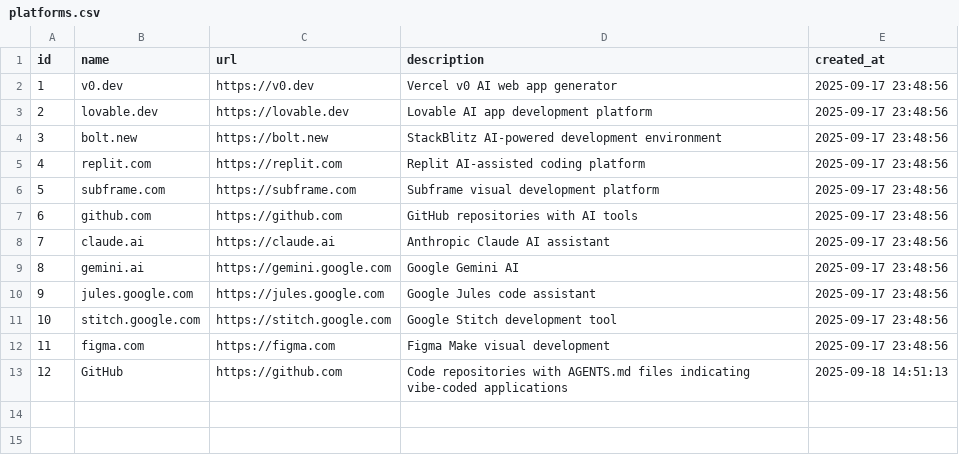
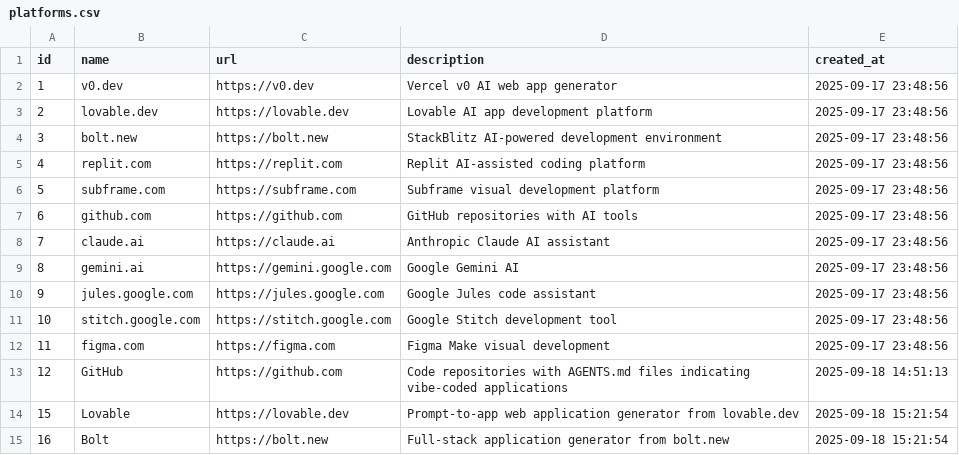
Before and after one commit to HaukeCornell/vibe-coded-apps-database, a CSV file: export/platforms.csv, drawn as a sheet; the diff names each change by its address in the sheet, - before the commit and + after, or states it on an @@ line.

```diff
--- a/export/platforms.csv
+++ b/export/platforms.csv
+row 14: 15 | Lovable | https://lovable.dev | Prompt-to-app web application generator from lovable.dev | 2025-09-18 15:21:54
+row 15: 16 | Bolt | https://bolt.new | Full-stack application generator from bolt.new | 2025-09-18 15:21:54
```
Also changed, not shown: 26 other files.
